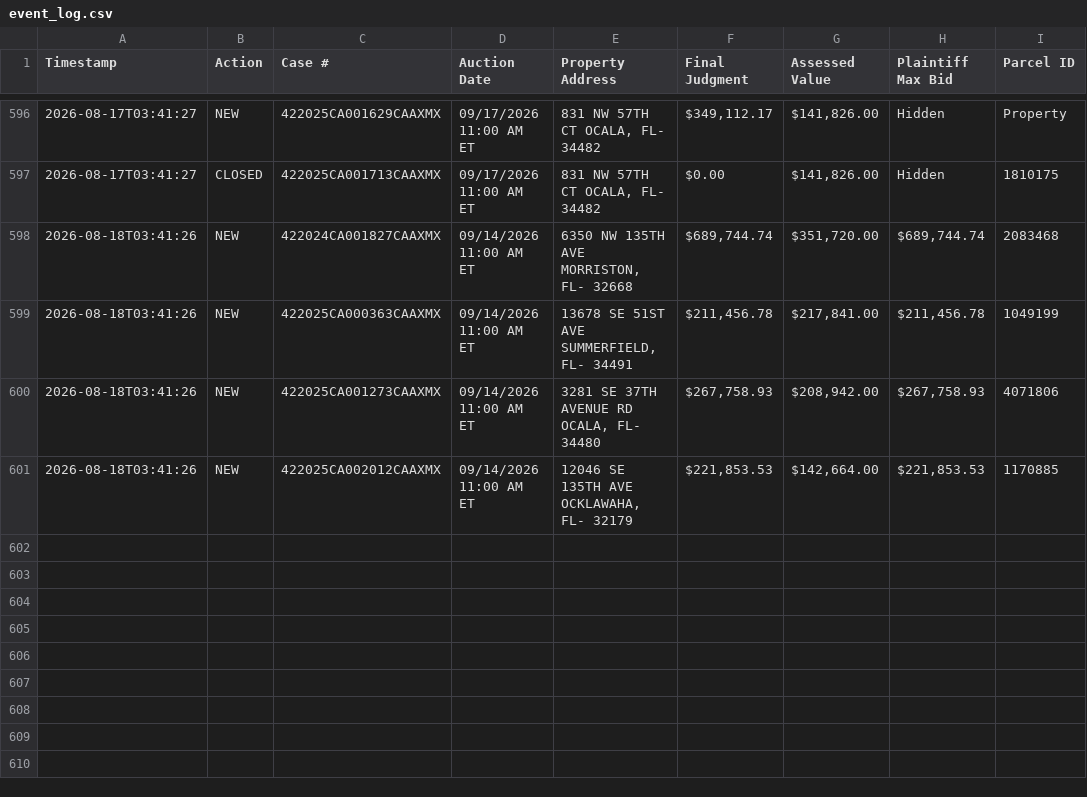
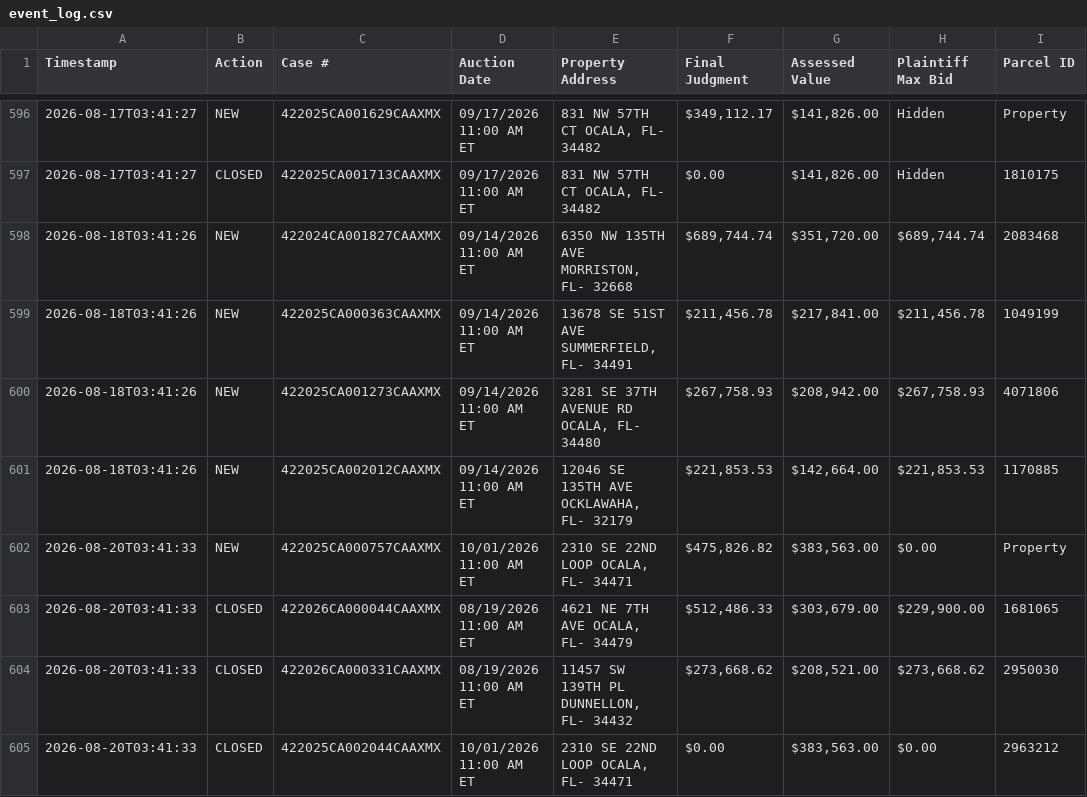
Before and after one commit to figlesias7/realforeclose-marion, a CSV file: data/event_log.csv, drawn as a sheet; only a part is shown, gaps mark what is left out.

```diff
--- a/data/event_log.csv
+++ b/data/event_log.csv
@@ -601 +601,5 @@ Timestamp,Action,Case #,Auction Date,Property Address,Final Judgment,Assessed Va
 2026-08-18T03:41:26,NEW,422025CA002012CAAXMX,09/14/2026 11:00 AM ET,"12046 SE 135TH AVE OCKLAWAHA, FL- 32179","$221,853.53","$142,664.00","$221,853.53",1170885
+2026-08-20T03:41:33,NEW,422025CA000757CAAXMX,10/01/2026 11:00 AM ET,"2310 SE 22ND LOOP OCALA, FL- 34471","$475,826.82","$383,563.00",$0.00,Property
+2026-08-20T03:41:33,CLOSED,422026CA000044CAAXMX,08/19/2026 11:00 AM ET,"4621 NE 7TH AVE OCALA, FL- 34479","$512,486.33","$303,679.00","$229,900.00",1681065
+2026-08-20T03:41:33,CLOSED,422026CA000331CAAXMX,08/19/2026 11:00 AM ET,"11457 SW 139TH PL DUNNELLON, FL- 34432","$273,668.62","$208,521.00","$273,668.62",2950030
+2026-08-20T03:41:33,CLOSED,422025CA002044CAAXMX,10/01/2026 11:00 AM ET,"2310 SE 22ND LOOP OCALA, FL- 34471",$0.00,"$383,563.00",$0.00,2963212
```
Also changed, not shown: data/all_seen.csv, 3 other files.
